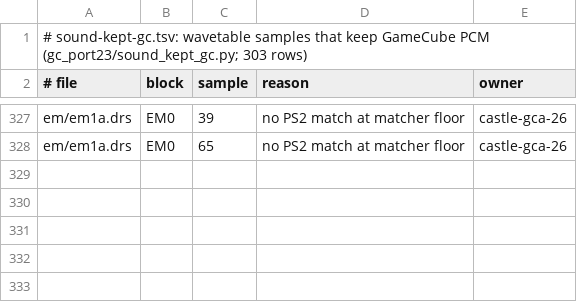
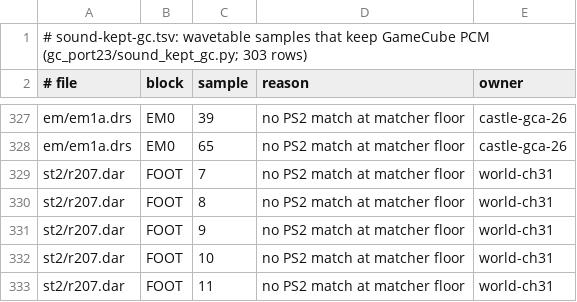
Before and after one commit to lamb2k/re4dc, a TSV file: port/dreamcast/tools/d367/gc_port23/sound-kept-gc.tsv, drawn as a sheet; only a part is shown, gaps mark what is left out; the diff names each change by its address in the sheet, - before the commit and + after, or states it on an @@ line.

```diff
--- a/port/dreamcast/tools/d367/gc_port23/sound-kept-gc.tsv
+++ b/port/dreamcast/tools/d367/gc_port23/sound-kept-gc.tsv
+row 329: st2/r207.dar | FOOT | 7 | no PS2 match at matcher floor | world-ch31
+row 330: st2/r207.dar | FOOT | 8 | no PS2 match at matcher floor | world-ch31
+row 331: st2/r207.dar | FOOT | 9 | no PS2 match at matcher floor | world-ch31
+row 332: st2/r207.dar | FOOT | 10 | no PS2 match at matcher floor | world-ch31
+row 333: st2/r207.dar | FOOT | 11 | no PS2 match at matcher floor | world-ch31
```
Also changed, not shown: 4 other files.
